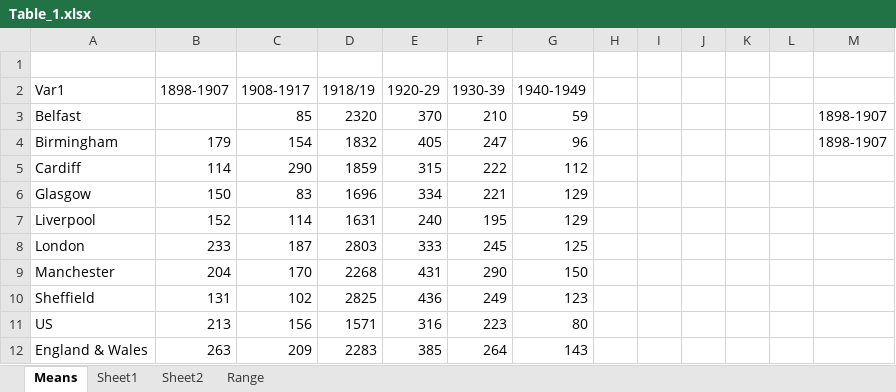
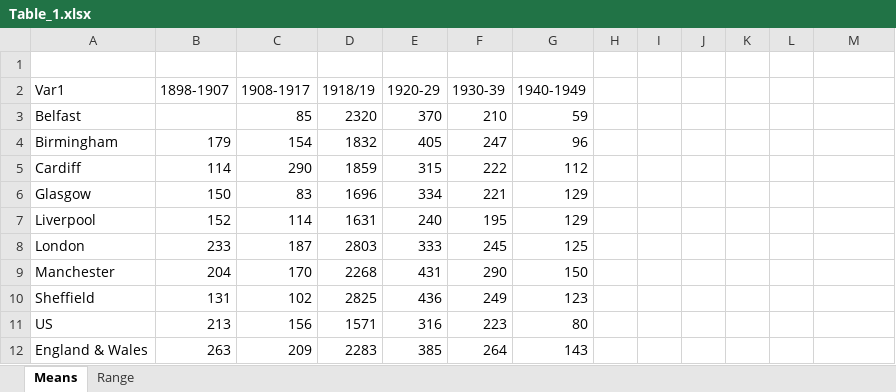
Before and after one commit to maxschr90/Schroeder-et-al.--2023----Elevated-influenza-mortality-risk, an Excel workbook: Figures/Table_1.xlsx, sheet Means, drawn as a sheet; values as stored, in another font and other column widths than the file's, no borders; the diff names each change by its address in the sheet, - before the commit and + after, or states it on an @@ line.

```diff
--- a/Figures/Table_1.xlsx (sheet Means)
+++ b/Figures/Table_1.xlsx (sheet Means)
-sheet tab: Sheet1
-sheet tab: Sheet2
-M3:M4: 1898-1907
+M3:M4: (empty)
```
Also changed, not shown: Figures/Table_2.xlsx, 35 other files.
